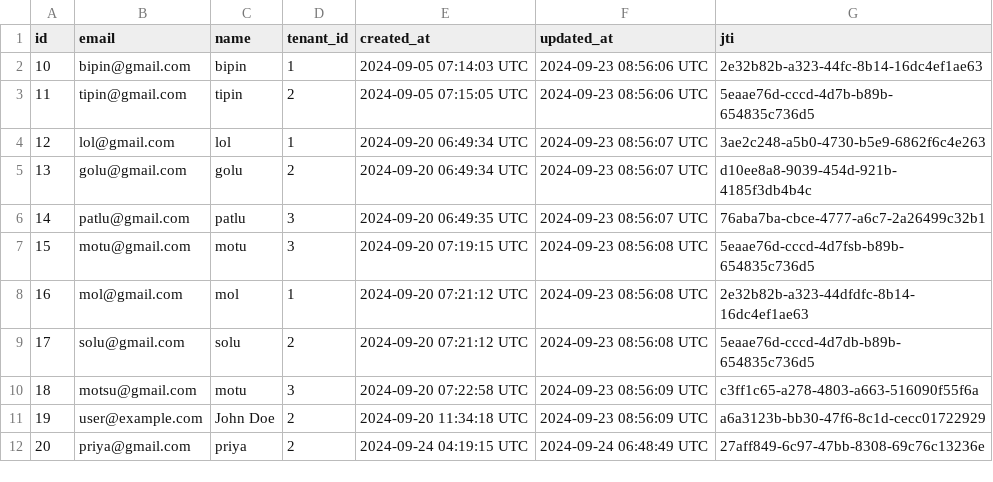
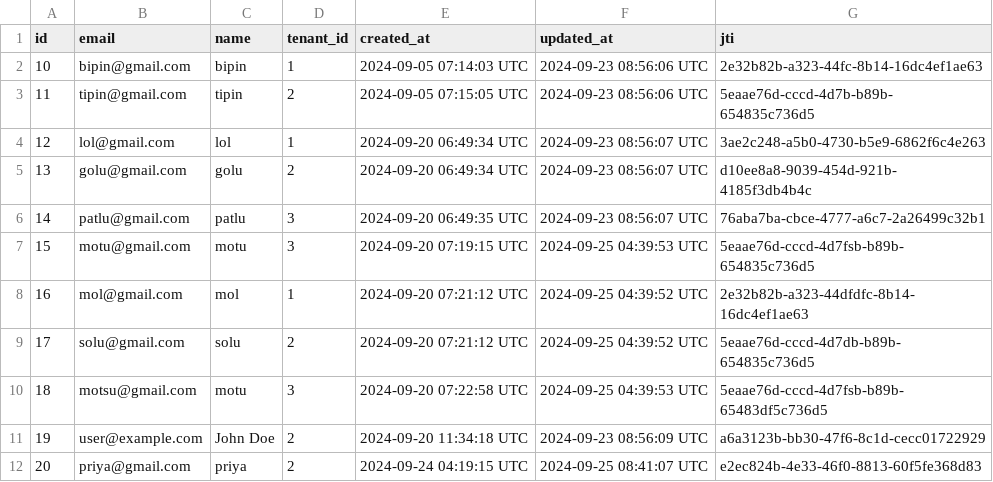
Before and after one commit to stanleybishesh/BootCamp-FuelProject, a CSV file: public/users_export.csv, drawn as a sheet.

```diff
--- a/public/users_export.csv
+++ b/public/users_export.csv
@@ -6,7 +6,7 @@ id,email,name,tenant_id,created_at,updated_at,jti
 14,patlu@gmail.com,patlu,3,2024-09-20 06:49:35 UTC,2024-09-23 08:56:07 UTC,76aba7ba-cbce-4777-a6c7-2a26499c32b1
-15,motu@gmail.com,motu,3,2024-09-20 07:19:15 UTC,2024-09-23 08:56:08 UTC,5eaae76d-cccd-4d7fsb-b89b-654835c736d5
-16,mol@gmail.com,mol,1,2024-09-20 07:21:12 UTC,2024-09-23 08:56:08 UTC,2e32b82b-a323-44dfdfc-8b14-16dc4ef1ae63
-17,solu@gmail.com,solu,2,2024-09-20 07:21:12 UTC,2024-09-23 08:56:08 UTC,5eaae76d-cccd-4d7db-b89b-654835c736d5
-18,motsu@gmail.com,motu,3,2024-09-20 07:22:58 UTC,2024-09-23 08:56:09 UTC,c3ff1c65-a278-4803-a663-516090f55f6a
+15,motu@gmail.com,motu,3,2024-09-20 07:19:15 UTC,2024-09-25 04:39:53 UTC,5eaae76d-cccd-4d7fsb-b89b-654835c736d5
+16,mol@gmail.com,mol,1,2024-09-20 07:21:12 UTC,2024-09-25 04:39:52 UTC,2e32b82b-a323-44dfdfc-8b14-16dc4ef1ae63
+17,solu@gmail.com,solu,2,2024-09-20 07:21:12 UTC,2024-09-25 04:39:52 UTC,5eaae76d-cccd-4d7db-b89b-654835c736d5
+18,motsu@gmail.com,motu,3,2024-09-20 07:22:58 UTC,2024-09-25 04:39:53 UTC,5eaae76d-cccd-4d7fsb-b89b-65483df5c736d5
 19,user@example.com,John Doe,2,2024-09-20 11:34:18 UTC,2024-09-23 08:56:09 UTC,a6a3123b-bb30-47f6-8c1d-cecc01722929
-20,priya@gmail.com,priya,2,2024-09-24 04:19:15 UTC,2024-09-24 06:48:49 UTC,27aff849-6c97-47bb-8308-69c76c13236e
+20,priya@gmail.com,priya,2,2024-09-24 04:19:15 UTC,2024-09-25 08:41:07 UTC,e2ec824b-4e33-46f0-8813-60f5fe368d83
```
Also changed, not shown: 12 other files.
